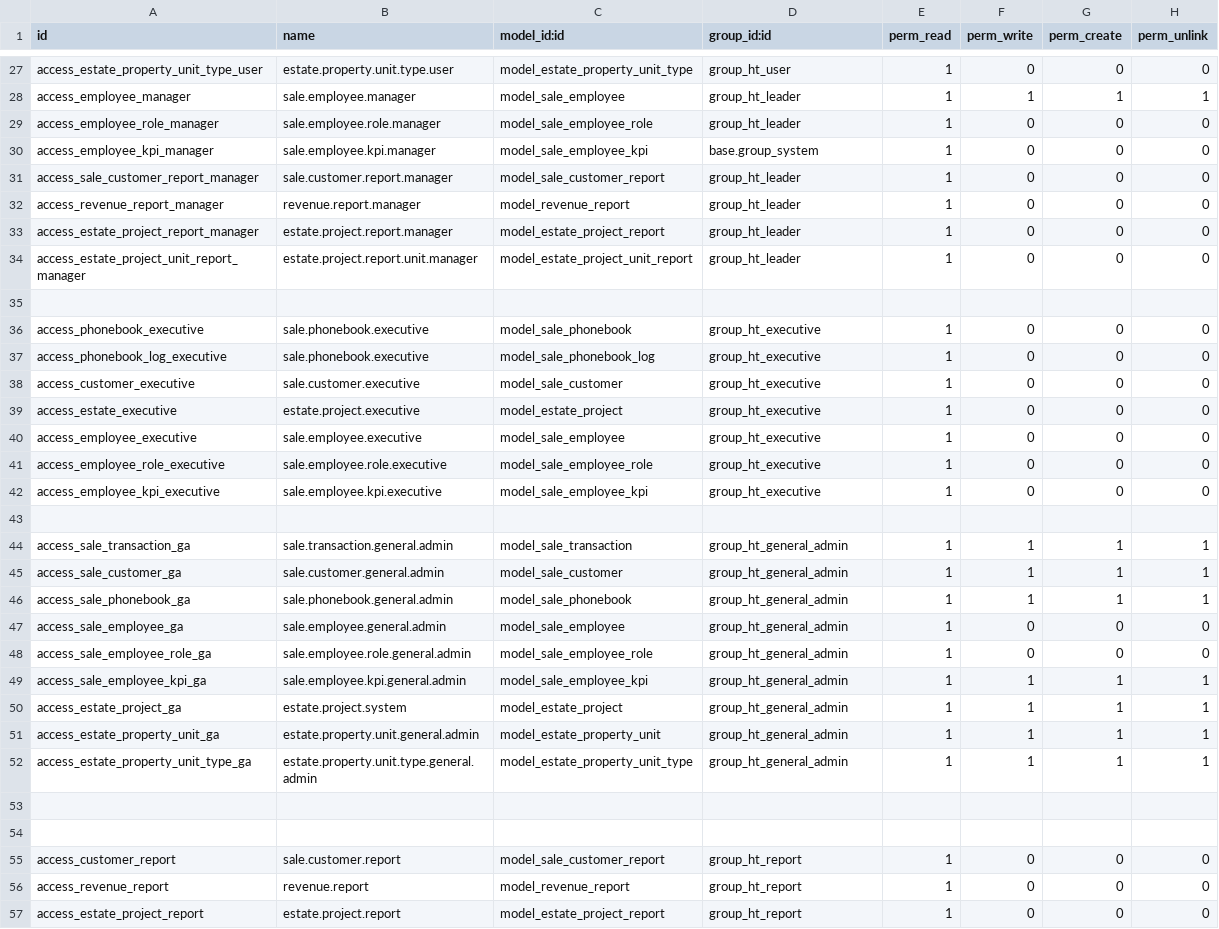
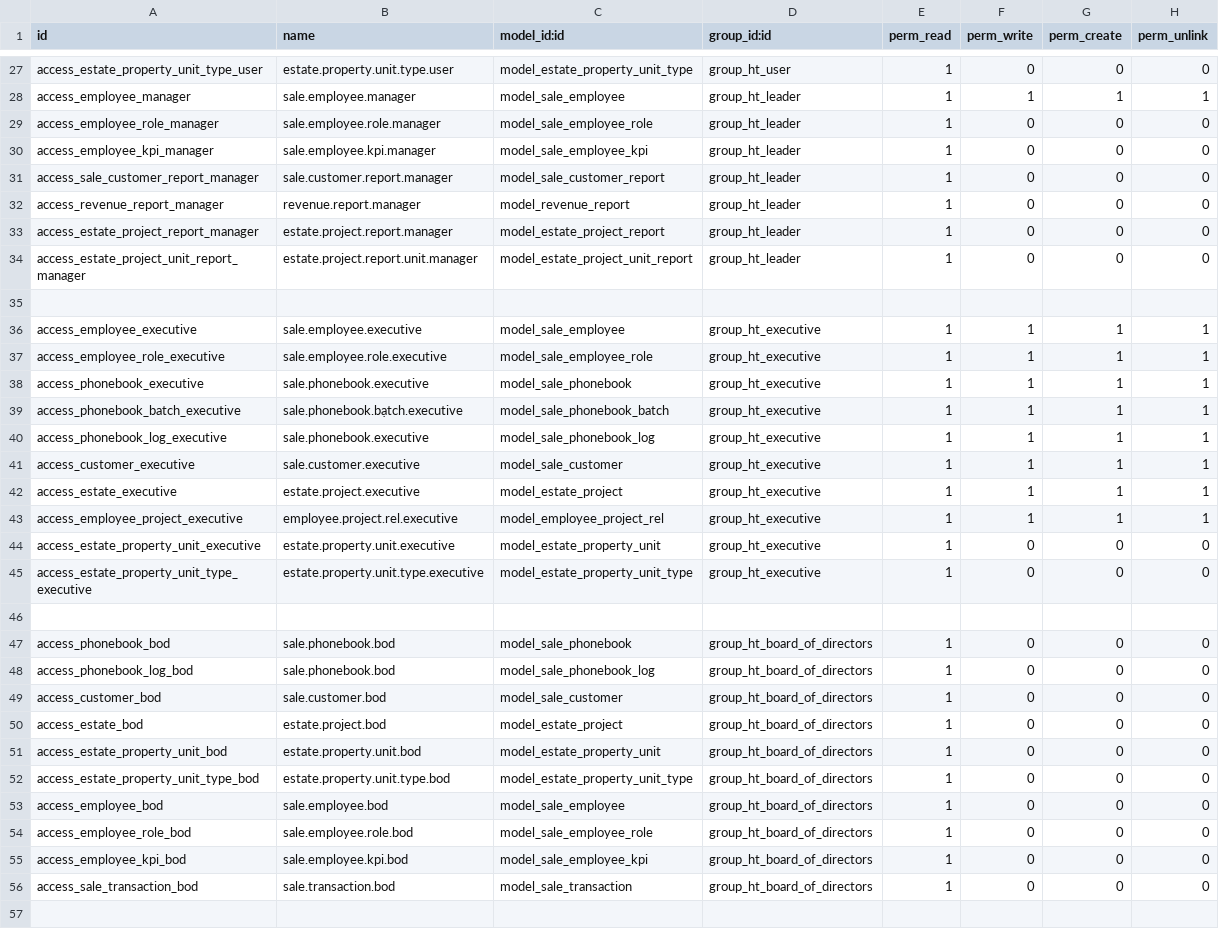
Before and after one commit to GuralSyncalypse/odoo-project, a CSV file: extra-addons/ht_crm/security/ir.model.access.csv, drawn as a sheet; only a part is shown, gaps mark what is left out; the shorter side is filled out with more unchanged rows.

```diff
--- a/extra-addons/ht_crm/security/ir.model.access.csv
+++ b/extra-addons/ht_crm/security/ir.model.access.csv
@@ -29,3 +29,3 @@ access_employee_manager,sale.employee.manager,model_sale_employee,group_ht_leade
 access_employee_role_manager,sale.employee.role.manager,model_sale_employee_role,group_ht_leader,1,0,0,0
-access_employee_kpi_manager,sale.employee.kpi.manager,model_sale_employee_kpi,base.group_system,1,0,0,0
+access_employee_kpi_manager,sale.employee.kpi.manager,model_sale_employee_kpi,group_ht_leader,1,0,0,0
 access_sale_customer_report_manager,sale.customer.report.manager,model_sale_customer_report,group_ht_leader,1,0,0,0
@@ -35,9 +35,23 @@ access_estate_project_unit_report_manager,estate.project.report.unit.manager,mod
 
-access_phonebook_executive,sale.phonebook.executive,model_sale_phonebook,group_ht_executive,1,0,0,0
-access_phonebook_log_executive,sale.phonebook.executive,model_sale_phonebook_log,group_ht_executive,1,0,0,0
-access_customer_executive,sale.customer.executive,model_sale_customer,group_ht_executive,1,0,0,0
-access_estate_executive,estate.project.executive,model_estate_project,group_ht_executive,1,0,0,0
-access_employee_executive,sale.employee.executive,model_sale_employee,group_ht_executive,1,0,0,0
-access_employee_role_executive,sale.employee.role.executive,model_sale_employee_role,group_ht_executive,1,0,0,0
-access_employee_kpi_executive,sale.employee.kpi.executive,model_sale_employee_kpi,group_ht_executive,1,0,0,0
+access_employee_executive,sale.employee.executive,model_sale_employee,group_ht_executive,1,1,1,1
+access_employee_role_executive,sale.employee.role.executive,model_sale_employee_role,group_ht_executive,1,1,1,1
+access_phonebook_executive,sale.phonebook.executive,model_sale_phonebook,group_ht_executive,1,1,1,1
+access_phonebook_batch_executive,sale.phonebook.bạtch.executive,model_sale_phonebook_batch,group_ht_executive,1,1,1,1
+access_phonebook_log_executive,sale.phonebook.executive,model_sale_phonebook_log,group_ht_executive,1,1,1,1
+access_customer_executive,sale.customer.executive,model_sale_customer,group_ht_executive,1,1,1,1
+access_estate_executive,estate.project.executive,model_estate_project,group_ht_executive,1,1,1,1
+access_employee_project_executive,employee.project.rel.executive,model_employee_project_rel,group_ht_executive,1,1,1,1
+access_estate_property_unit_executive,estate.property.unit.executive,model_estate_property_unit,group_ht_executive,1,0,0,0
+access_estate_property_unit_type_executive,estate.property.unit.type.executive,model_estate_property_unit_type,group_ht_executive,1,0,0,0
+
+access_phonebook_bod,sale.phonebook.bod,model_sale_phonebook,group_ht_board_of_directors,1,0,0,0
+access_phonebook_log_bod,sale.phonebook.bod,model_sale_phonebook_log,group_ht_board_of_directors,1,0,0,0
+access_customer_bod,sale.customer.bod,model_sale_customer,group_ht_board_of_directors,1,0,0,0
+access_estate_bod,estate.project.bod,model_estate_project,group_ht_board_of_directors,1,0,0,0
+access_estate_property_unit_bod,estate.property.unit.bod,model_estate_property_unit,group_ht_board_of_directors,1,0,0,0
+access_estate_property_unit_type_bod,estate.property.unit.type.bod,model_estate_property_unit_type,group_ht_board_of_directors,1,0,0,0
+access_employee_bod,sale.employee.bod,model_sale_employee,group_ht_board_of_directors,1,0,0,0
+access_employee_role_bod,sale.employee.role.bod,model_sale_employee_role,group_ht_board_of_directors,1,0,0,0
+access_employee_kpi_bod,sale.employee.kpi.bod,model_sale_employee_kpi,group_ht_board_of_directors,1,0,0,0
+access_sale_transaction_bod,sale.transaction.bod,model_sale_transaction,group_ht_board_of_directors,1,0,0,0
 
```
Also changed, not shown: 12 other files.
